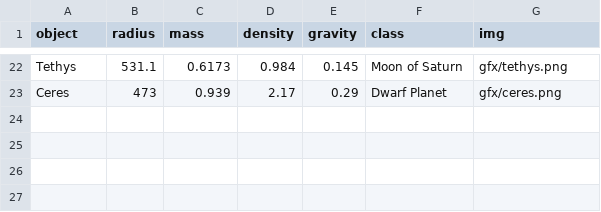
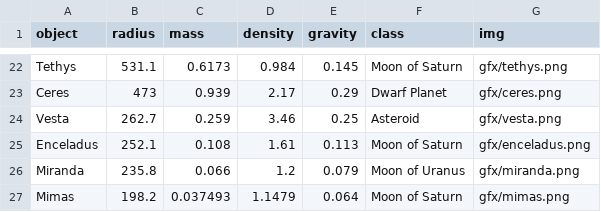
Before and after one commit to belteshassar/kerbal-chart, a CSV file: objects.csv, drawn as a sheet; only a part is shown, gaps mark what is left out.

Commit message:
Add Enceladus, Mimas, Miranda, and Vesta.

```diff
--- a/objects.csv
+++ b/objects.csv
@@ -23 +23,5 @@ Tethys,531.1,0.6173,0.984,0.145,Moon of Saturn,gfx/tethys.png
 Ceres,473,0.939,2.17,0.29,Dwarf Planet,gfx/ceres.png
+Vesta,262.7,0.259,3.46,0.25,Asteroid,gfx/vesta.png
+Enceladus,252.1,0.108,1.61,0.113,Moon of Saturn,gfx/enceladus.png
+Miranda,235.8,0.066,1.2,0.079,Moon of Uranus,gfx/miranda.png
+Mimas,198.2,0.037493,1.1479,0.064,Moon of Saturn,gfx/mimas.png
```
Also changed, not shown: 4 other files.
